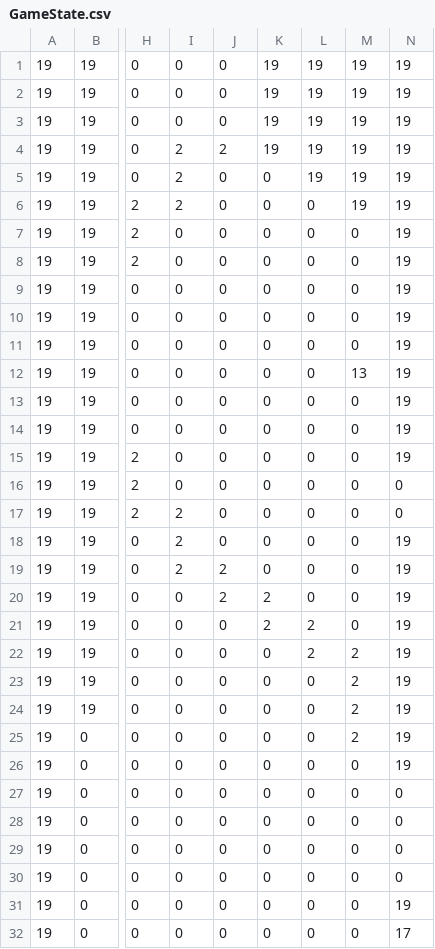
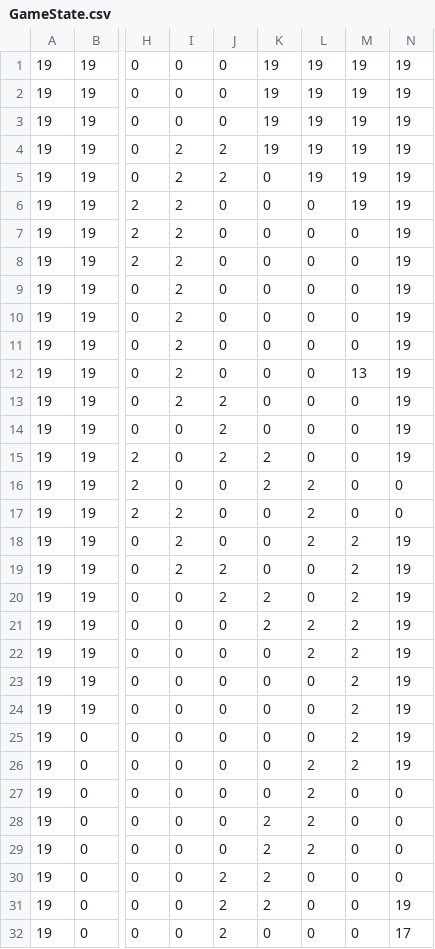
Before and after one commit to HNg0303/CS202-SuperMarioGame, a CSV file: SuperMario/GameState.csv, drawn as a sheet; only a part is shown, gaps mark what is left out; the diff covers the shown part only; the diff names each change by its address in the sheet, - before the commit and + after, or states it on an @@ line.

```diff
--- a/SuperMario/GameState.csv
+++ b/SuperMario/GameState.csv
-J5: 0
+J5: 2
-I7:I13: 0
+I7:I13: 2
-J13:J15: 0
+J13:J15: 2
-K15:K16: 0
+K15:K16: 2
-L16:L18: 0
+L16:L18: 2
-M18:M21: 0
+M18:M21: 2
-L26:L29: 0
+L26:L29: 2
-M26: 0
+M26: 2
-K28:K31: 0
+K28:K31: 2
-J30:J32: 0
+J30:J32: 2
```
Also changed, not shown: 133 edited cells elsewhere in this file, 10 other files.
